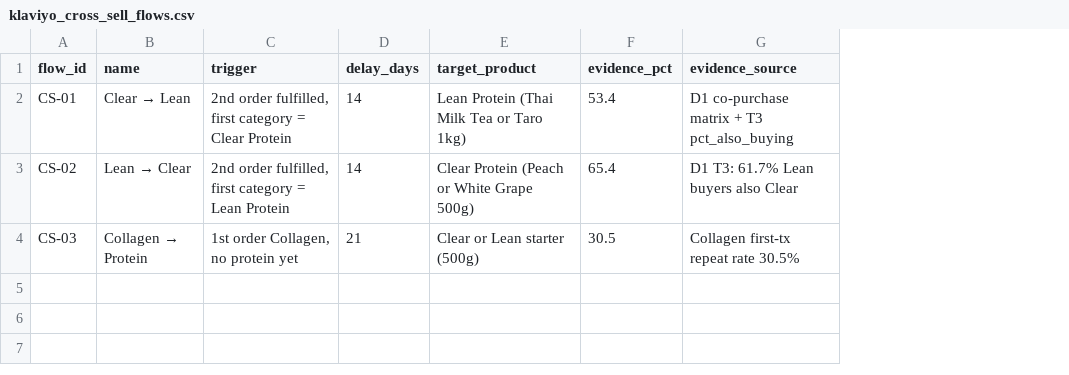
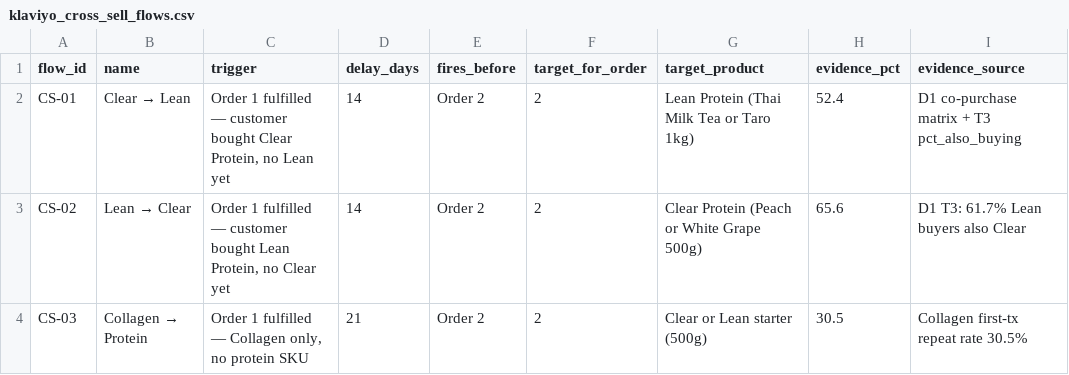
Before and after one commit to AdityaVijay1/lushprotein, a CSV file: EDA/aditya_findings/Recommendation_B/outputs/klaviyo_cross_sell_flows.csv, drawn as a sheet; only a part is shown; addresses are those after the commit; the diff names each change by its address in the sheet, - before the commit and + after, or states it on an @@ line.

Commit message:
Updated datasets

```diff
--- a/EDA/aditya_findings/Recommendation_B/outputs/klaviyo_cross_sell_flows.csv
+++ b/EDA/aditya_findings/Recommendation_B/outputs/klaviyo_cross_sell_flows.csv
+column E (fires_before), rows 2-4: all Order 2
+column F (target_for_order), rows 2-4: all 2
-C2 (trigger): 2nd order fulfilled, first category = Clear Protein
+C2 (trigger): Order 1 fulfilled — customer bought Clear Protein, no Lean yet
-H2 (evidence_pct): 53.4
+H2 (evidence_pct): 52.4
-C3 (trigger): 2nd order fulfilled, first category = Lean Protein
+C3 (trigger): Order 1 fulfilled — customer bought Lean Protein, no Clear yet
-H3 (evidence_pct): 65.4
+H3 (evidence_pct): 65.6
-C4 (trigger): 1st order Collagen, no protein yet
+C4 (trigger): Order 1 fulfilled — Collagen only, no protein SKU
```
Also changed, not shown: EDA/aditya_findings/Recommendation_B/outputs/co_purchase_matrix_d1.csv, 29 other files.
